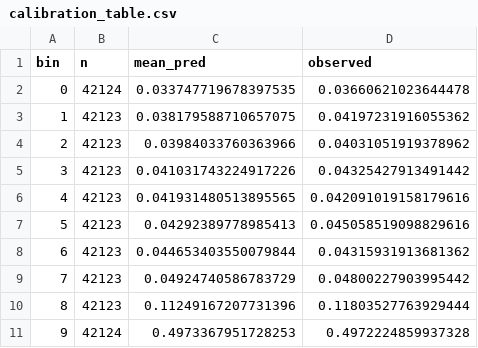
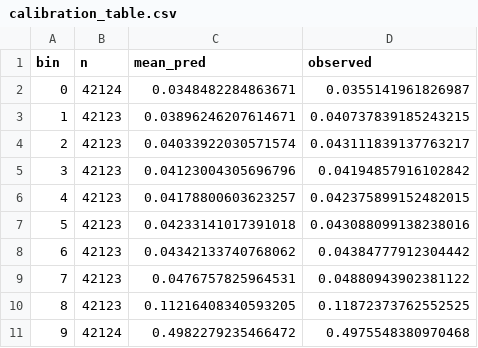
Before and after one commit to gurusumiran25/claim-denial-intelligence-engine, a CSV file: reports/calibration_table.csv, drawn as a sheet.

```diff
--- a/reports/calibration_table.csv
+++ b/reports/calibration_table.csv
@@ -1,11 +1,11 @@
 bin,n,mean_pred,observed
-0,42124,0.033747719678397535,0.03660621023644478
-1,42123,0.038179588710657075,0.04197231916055362
-2,42123,0.03984033760363966,0.04031051919378962
-3,42123,0.041031743224917226,0.04325427913491442
-4,42123,0.041931480513895565,0.042091019158179616
-5,42123,0.04292389778985413,0.045058519098829616
-6,42123,0.044653403550079844,0.04315931913681362
-7,42123,0.04924740586783729,0.04800227903995442
-8,42123,0.11249167207731396,0.11803527763929444
-9,42124,0.4973367951728253,0.4972224859937328
+0,42124,0.0348482284863671,0.0355141961826987
+1,42123,0.03896246207614671,0.040737839185243215
+2,42123,0.04033922030571574,0.043111839137763217
+3,42123,0.04123004305696796,0.04194857916102842
+4,42123,0.04178800603623257,0.042375899152482015
+5,42123,0.04233141017391018,0.043088099138238016
+6,42123,0.04342133740768062,0.04384777912304442
+7,42123,0.0476757825964531,0.04880943902381122
+8,42123,0.11216408340593205,0.11872373762552525
+9,42124,0.4982279235466472,0.4975548380970468
```
Also changed, not shown: reports/example_explanations.csv, reports/feature_importance_gain.csv, 17 other files.
